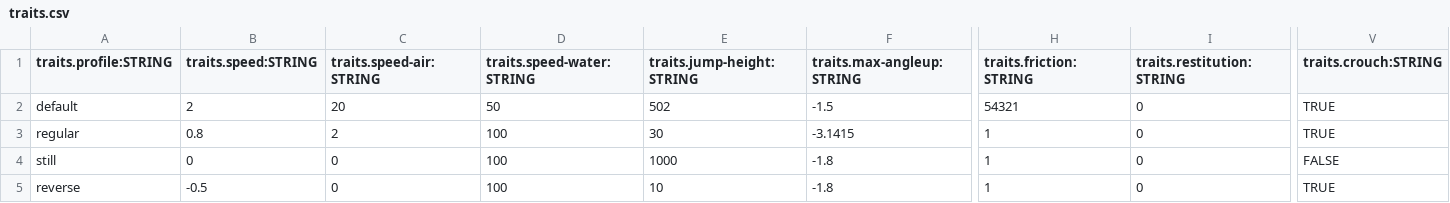
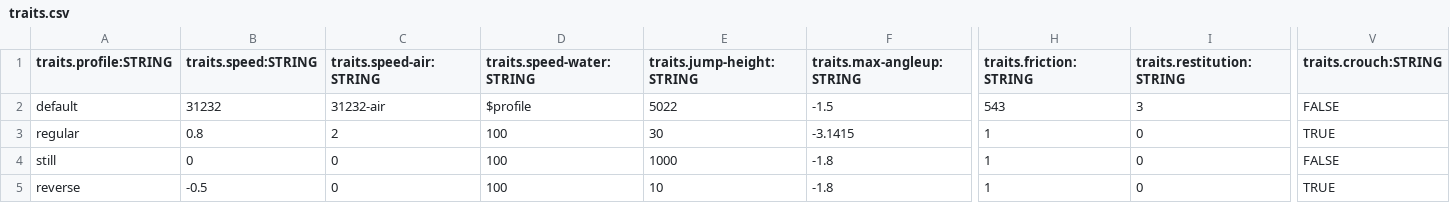
Before and after one commit to BradfordMedeiros/ModEngine, a CSV file: res/data/sql/traits.csv, drawn as a sheet; only a part is shown, gaps mark what is left out; the diff names each change by its address in the sheet, - before the commit and + after, or states it on an @@ line.

```diff
--- a/res/data/sql/traits.csv
+++ b/res/data/sql/traits.csv
-B2 (traits.speed:STRING): 2
+B2 (traits.speed:STRING): 31232
-C2 (traits.speed-air:STRING): 20
+C2 (traits.speed-air:STRING): 31232-air
-D2 (traits.speed-water:STRING): 50
+D2 (traits.speed-water:STRING): $profile
-E2 (traits.jump-height:STRING): 502
+E2 (traits.jump-height:STRING): 5022
-H2 (traits.friction:STRING): 54321
+H2 (traits.friction:STRING): 543
-I2 (traits.restitution:STRING): 0
+I2 (traits.restitution:STRING): 3
-V2 (traits.crouch:STRING): TRUE
+V2 (traits.crouch:STRING): FALSE
```
Also changed, not shown: res/data/sql/huds.csv, res/data/sql/layout.csv, 3 other files.
